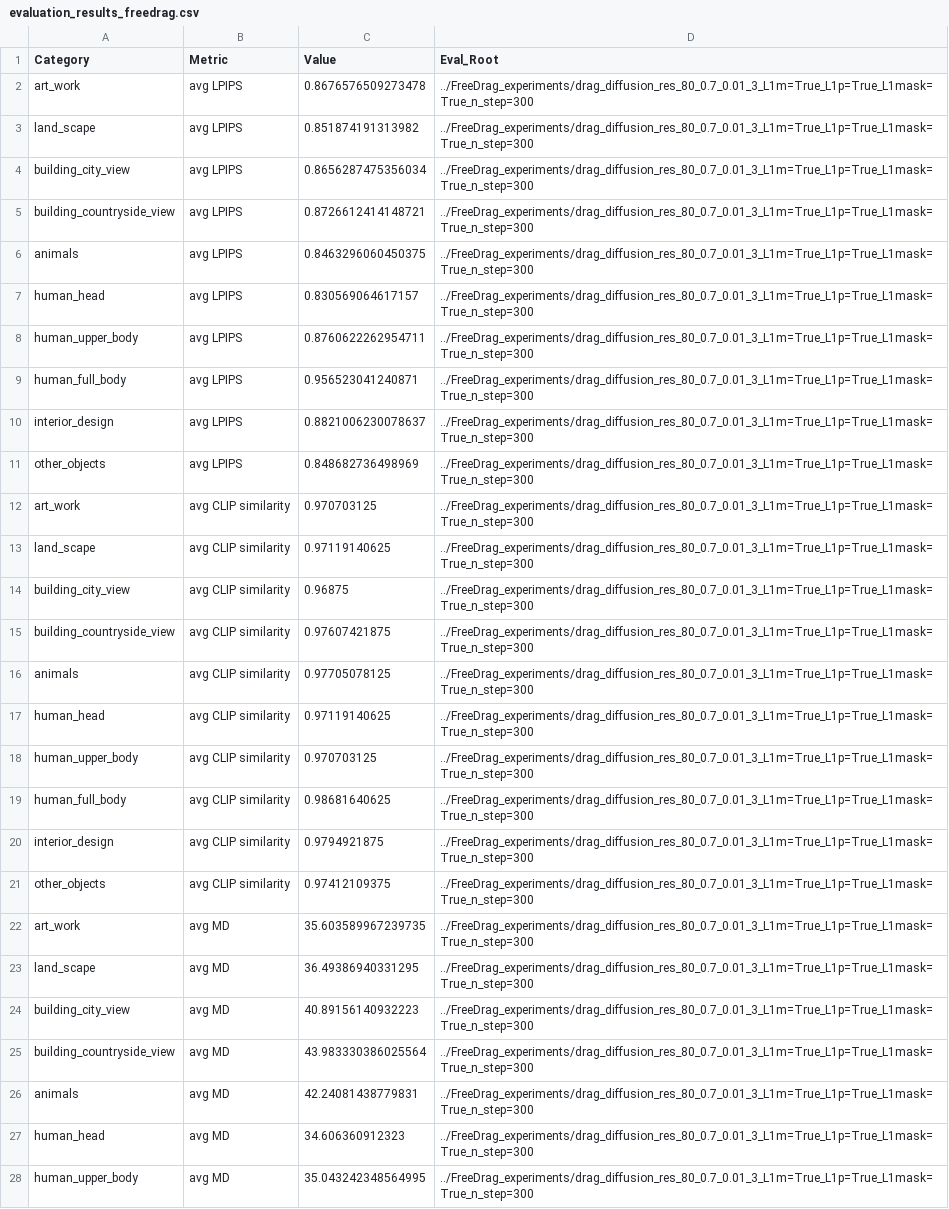
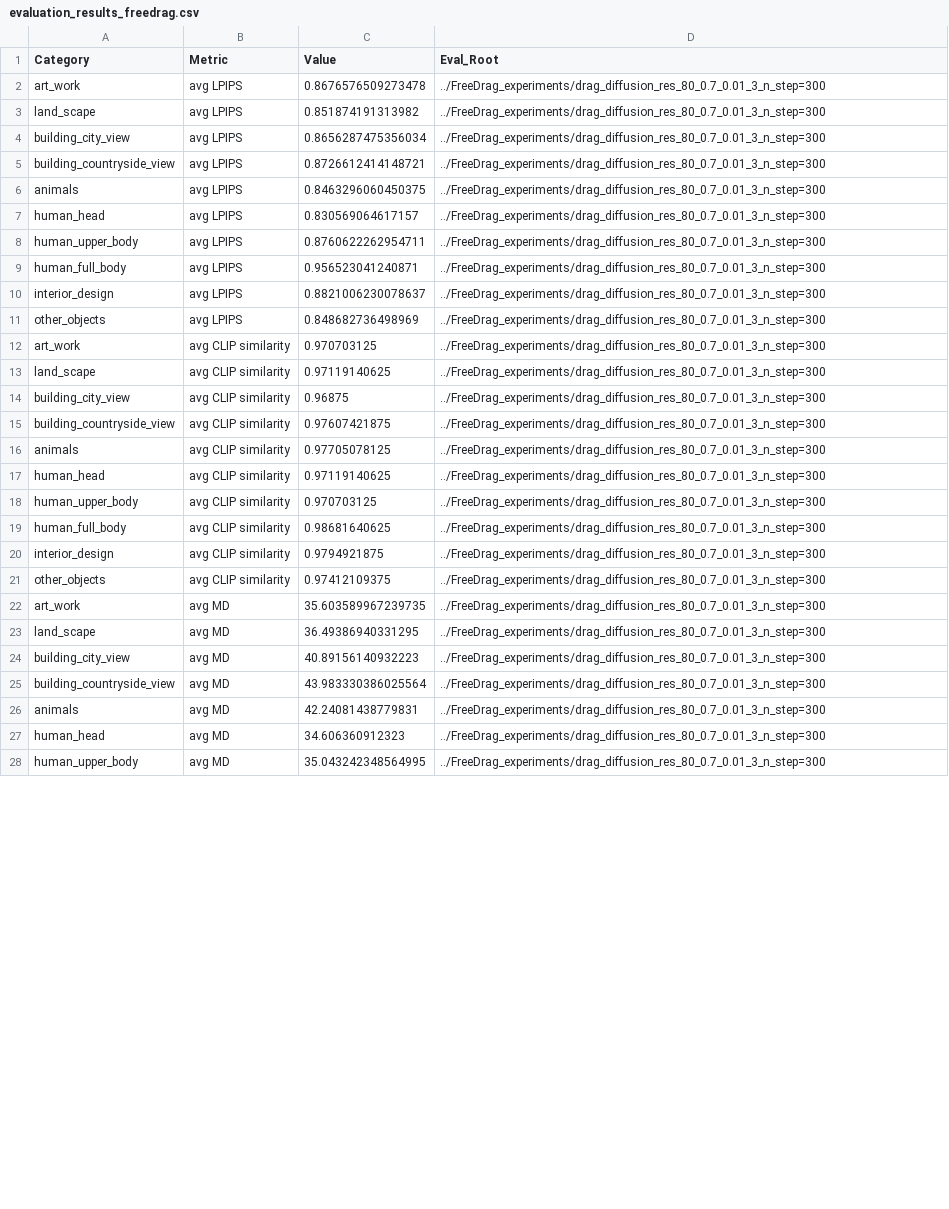
Before and after one commit to DJAS2002/dragdiffusion, a CSV file: drag_bench_evaluation/grid_evaluation/evaluation_results_freedrag.csv, drawn as a sheet; only a part is shown; the diff covers the shown part only; the diff names each change by its address in the sheet, - before the commit and + after, or states it on an @@ line.

Commit message:
Alle bestanden rond de metrics en pics upgedate

```diff
--- a/drag_bench_evaluation/grid_evaluation/evaluation_results_freedrag.csv
+++ b/drag_bench_evaluation/grid_evaluation/evaluation_results_freedrag.csv
-D2:D28 (Eval_Root): ../FreeDrag_experiments/drag_diffusion_res_80_0.7_0.01_3_L1m=True_L1p=True_L1mask=True_n_step=300
+D2:D28 (Eval_Root): ../FreeDrag_experiments/drag_diffusion_res_80_0.7_0.01_3_n_step=300
```
Also changed, not shown: 3 edited cells elsewhere in this file, 11 other files.
